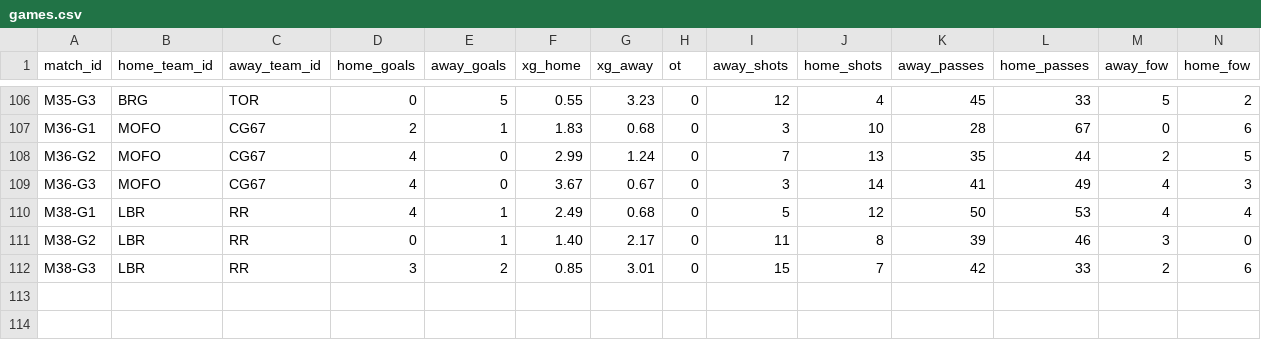
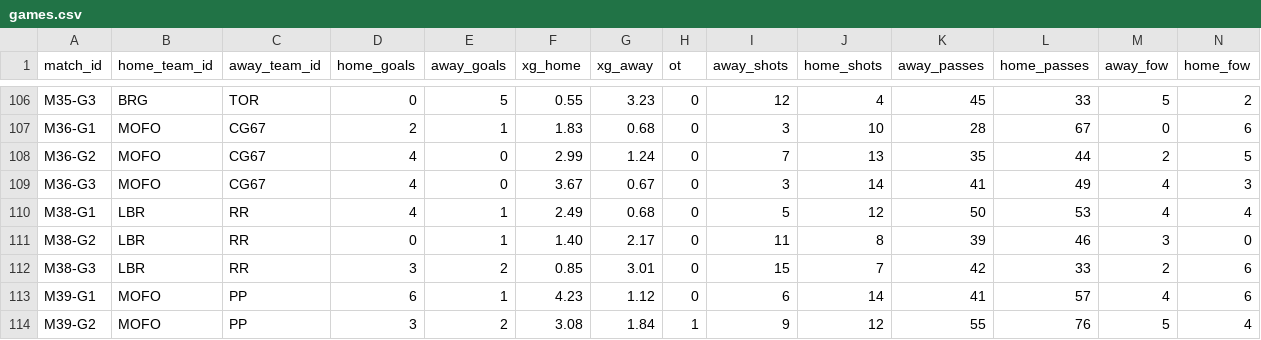
Before and after one commit to SundinWCPL/WCPL, a CSV file: data/S2/games.csv, drawn as a sheet; only a part is shown, gaps mark what is left out; rows hold the shown columns only; the diff names each change by its address in the sheet, - before the commit and + after, or states it on an @@ line.

Commit message:
MOFO vs PP QF

```diff
--- a/data/S2/games.csv
+++ b/data/S2/games.csv
+row 113: M39-G1 | MOFO | PP | 6 | 1 | 4.23 | 1.12 | 0 | 6 | 14 | 41 | 57 | 4 | 6
+row 114: M39-G2 | MOFO | PP | 3 | 2 | 3.08 | 1.84 | 1 | 9 | 12 | 55 | 76 | 5 | 4
```
Also changed, not shown: data/S2/boxscores.csv, data/S2/players_playoffs.csv, 2 other files.
